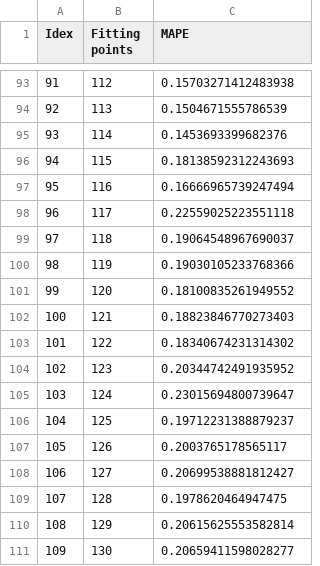
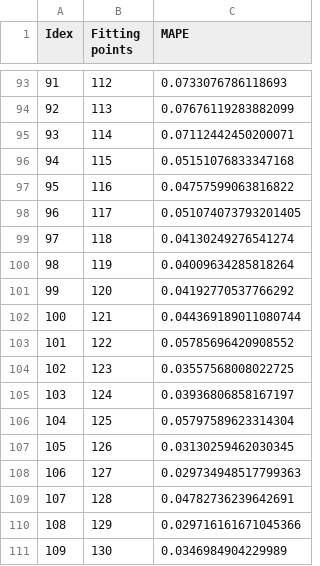
Before and after one commit to Dan-Irl/MVEX-Matematiska-modeller-f-r-smittspridning, a CSV file: SIR_MAPE_daily.csv, drawn as a sheet; only a part is shown, gaps mark what is left out; the diff covers the shown part only.

```diff
--- a/SIR_MAPE_daily.csv
+++ b/SIR_MAPE_daily.csv
@@ -93,19 +93,19 @@ Idex,Fitting points,MAPE
-91,112,0.15703271412483938
-92,113,0.1504671555786539
-93,114,0.1453693399682376
-94,115,0.18138592312243693
-95,116,0.16666965739247494
-96,117,0.22559025223551118
-97,118,0.19064548967690037
-98,119,0.19030105233768366
-99,120,0.18100835261949552
-100,121,0.18823846770273403
-101,122,0.18340674231314302
-102,123,0.20344742491935952
-103,124,0.23015694800739647
-104,125,0.19712231388879237
-105,126,0.2003765178565117
-106,127,0.20699538881812427
-107,128,0.1978620464947475
-108,129,0.20615625553582814
-109,130,0.20659411598028277
+91,112,0.0733076786118693
+92,113,0.07676119283882099
+93,114,0.07112442450200071
+94,115,0.05151076833347168
+95,116,0.04757599063816822
+96,117,0.051074073793201405
+97,118,0.04130249276541274
+98,119,0.04009634285818264
+99,120,0.04192770537766292
+100,121,0.044369189011080744
+101,122,0.05785696420908552
+102,123,0.03557568008022725
+103,124,0.03936806858167197
+104,125,0.05797589623314304
+105,126,0.03130259462030345
+106,127,0.029734948517799363
+107,128,0.04782736239642691
+108,129,0.029716161671045366
+109,130,0.0346984904229989
```
Also changed, not shown: 27 edited cells elsewhere in this file, 2 other files.
